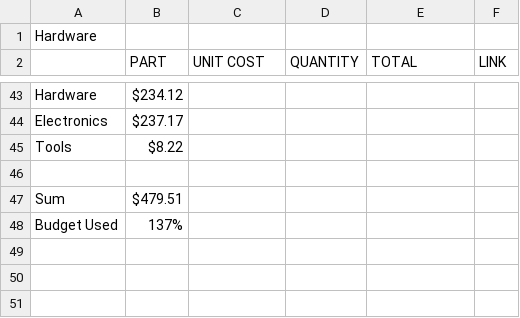
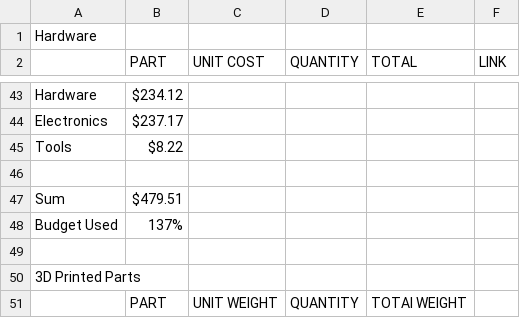
Before and after one commit to K73T-T/Vanta-MK.I, a CSV file: Vanta Mk.I BOM.csv, drawn as a sheet; only a part is shown, gaps mark what is left out; the diff names each change by its address in the sheet, - before the commit and + after, or states it on an @@ line.

Commit message:
Update Vanta Mk.I BOM.csv

```diff
--- a/Vanta Mk.I BOM.csv
+++ b/Vanta Mk.I BOM.csv
+row 49: (empty)
+row 50: 3D Printed Parts
+row 51:  | PART | UNIT WEIGHT | QUANTITY | TOTAl WEIGHT
```
